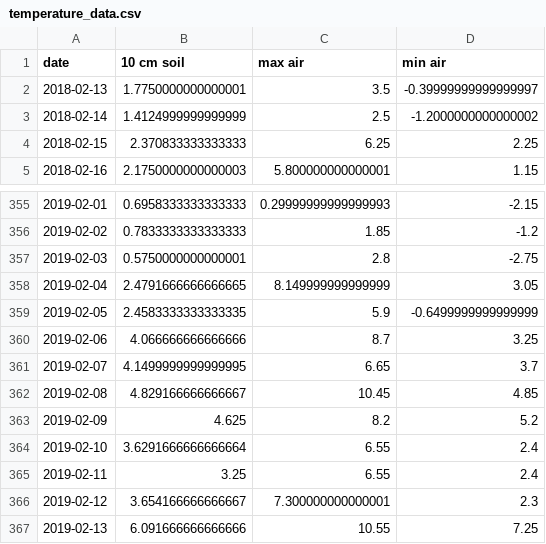
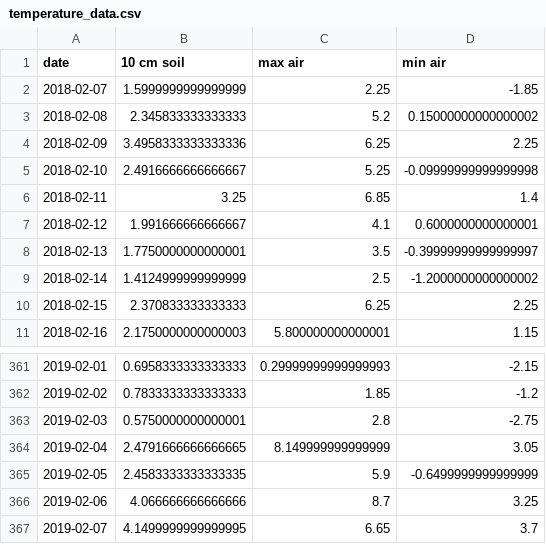
Before and after one commit to Spiruel/spen_farm, a CSV file: temperature_data.csv, drawn as a sheet; only a part is shown, gaps mark what is left out.

```diff
--- a/temperature_data.csv
+++ b/temperature_data.csv
@@ -1,2 +1,8 @@
 date,10 cm soil,max air,min air
+2018-02-07,1.5999999999999999,2.25,-1.85
+2018-02-08,2.345833333333333,5.2,0.15000000000000002
+2018-02-09,3.4958333333333336,6.25,2.25
+2018-02-10,2.4916666666666667,5.25,-0.09999999999999998
+2018-02-11,3.25,6.85,1.4
+2018-02-12,1.991666666666667,4.1,0.6000000000000001
 2018-02-13,1.7750000000000001,3.5,-0.39999999999999997
@@ -361,7 +367 @@ date,10 cm soil,max air,min air
 2019-02-07,4.1499999999999995,6.65,3.7
-2019-02-08,4.829166666666667,10.45,4.85
-2019-02-09,4.625,8.2,5.2
-2019-02-10,3.6291666666666664,6.55,2.4
-2019-02-11,3.25,6.55,2.4
-2019-02-12,3.654166666666667,7.300000000000001,2.3
-2019-02-13,6.091666666666666,10.55,7.25
```
Also changed, not shown: ndvi.csv, 1 other file.
